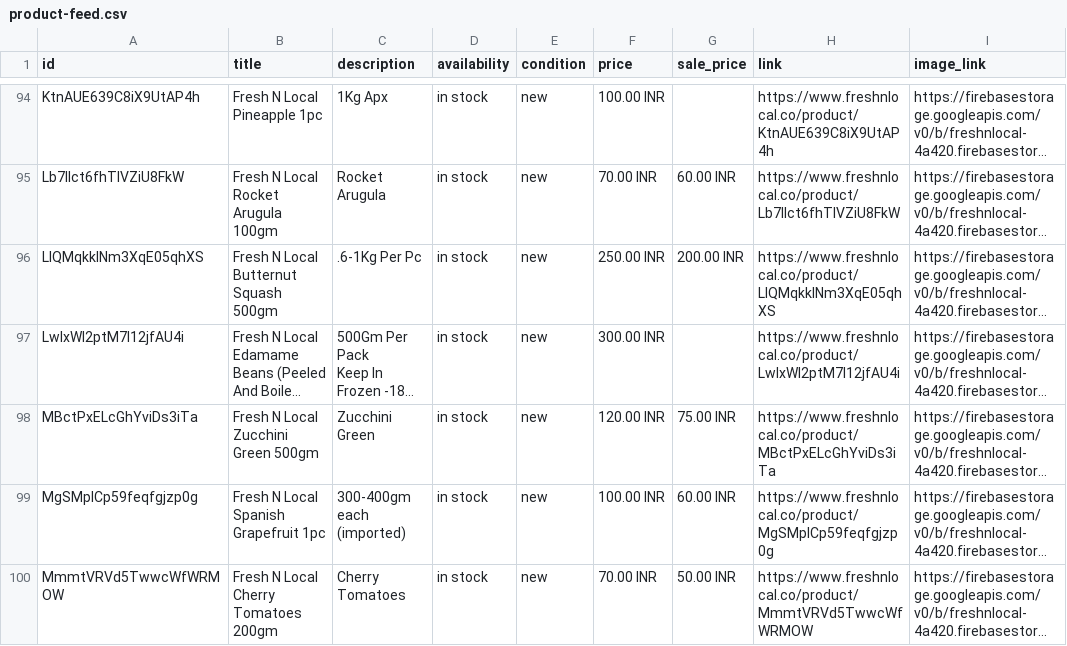
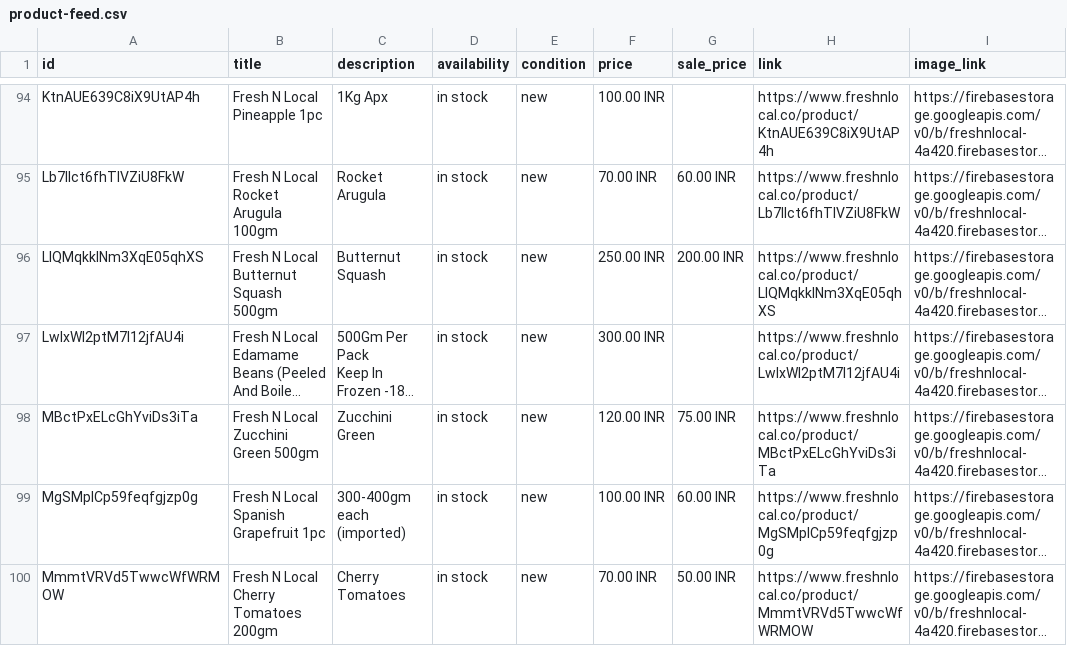
Before and after one commit to freshnlocalco-sys/Freshnlocal, a CSV file: public/product-feed.csv, drawn as a sheet; only a part is shown, gaps mark what is left out; long unchanged cells end in …; the diff names each change by its address in the sheet, - before the commit and + after, or states it on an @@ line.

Commit message:
feat: update AI culinary assistant and product data
Refactor AI recipe prompt to recommend comprehensive ingredient lists, add a predefined popular recipes list to the frontend, and update product feed and sitemap metadata.

```diff
--- a/public/product-feed.csv
+++ b/public/product-feed.csv
-C96 (description): .6-1Kg Per Pc
+C96 (description): Butternut Squash
```
Also changed, not shown: 11 other files.
